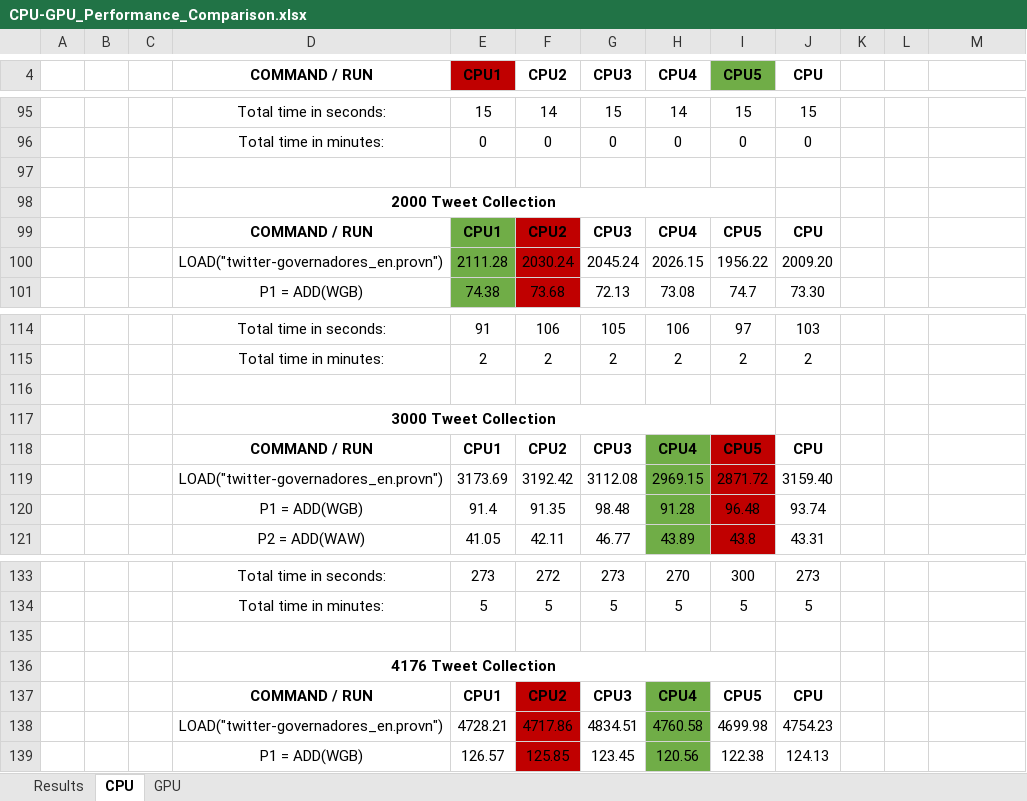
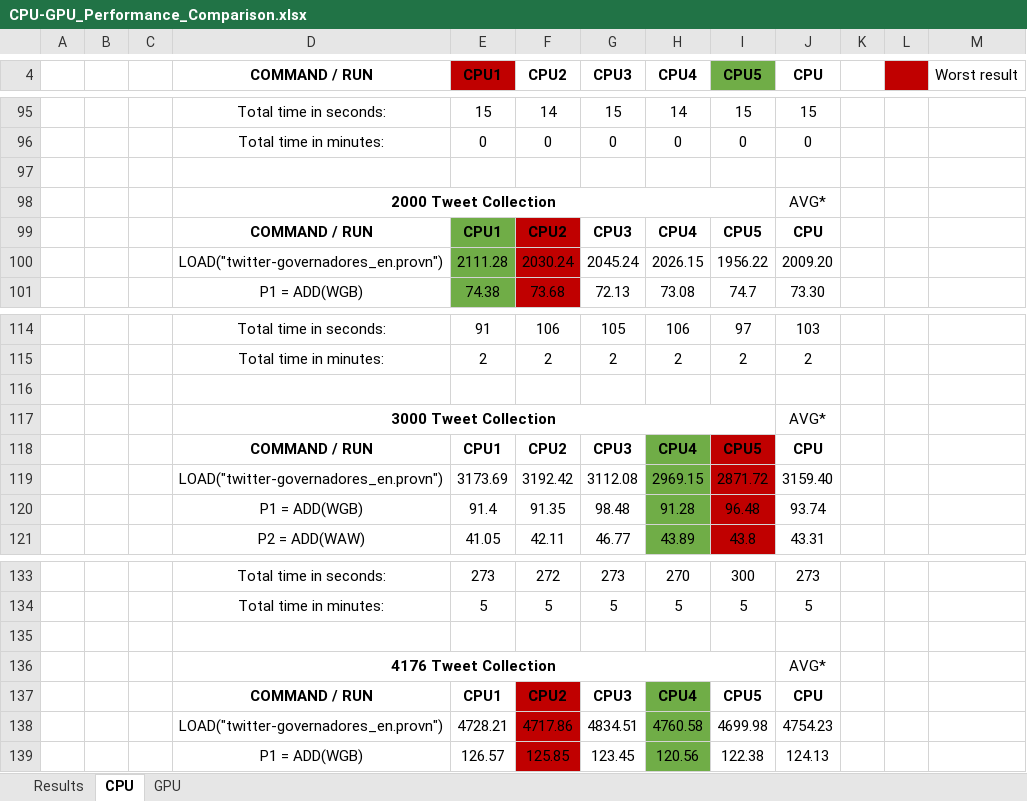
Before and after one commit to gems-uff/prov-dominoes, an Excel workbook: performance-assessment/CPU-GPU_Performance_Comparison.xlsx, sheet CPU, drawn as a sheet; only a part is shown, gaps mark what is left out; values as stored, in another font and other column widths than the file's, no borders; charts and pictures not drawn; the diff covers the shown part only; the diff names each change by its address in the sheet, - before the commit and + after, or states it on an @@ line.

```diff
--- a/performance-assessment/CPU-GPU_Performance_Comparison.xlsx (sheet CPU)
+++ b/performance-assessment/CPU-GPU_Performance_Comparison.xlsx (sheet CPU)
-L4 fill: none
+L4 fill: #C00000
-M4: (empty)
+M4: Worst result
-J98 (CPU): (empty)
+J98 (CPU): AVG*
-J117 (CPU): (empty)
+J117 (CPU): AVG*
-J136 (CPU): (empty)
+J136 (CPU): AVG*
```
Also changed, not shown: 1 added row, 1 removed row and 6 edited cells elsewhere in this sheet, sheet GPU, formulas that keep their value, charts or pictures.
